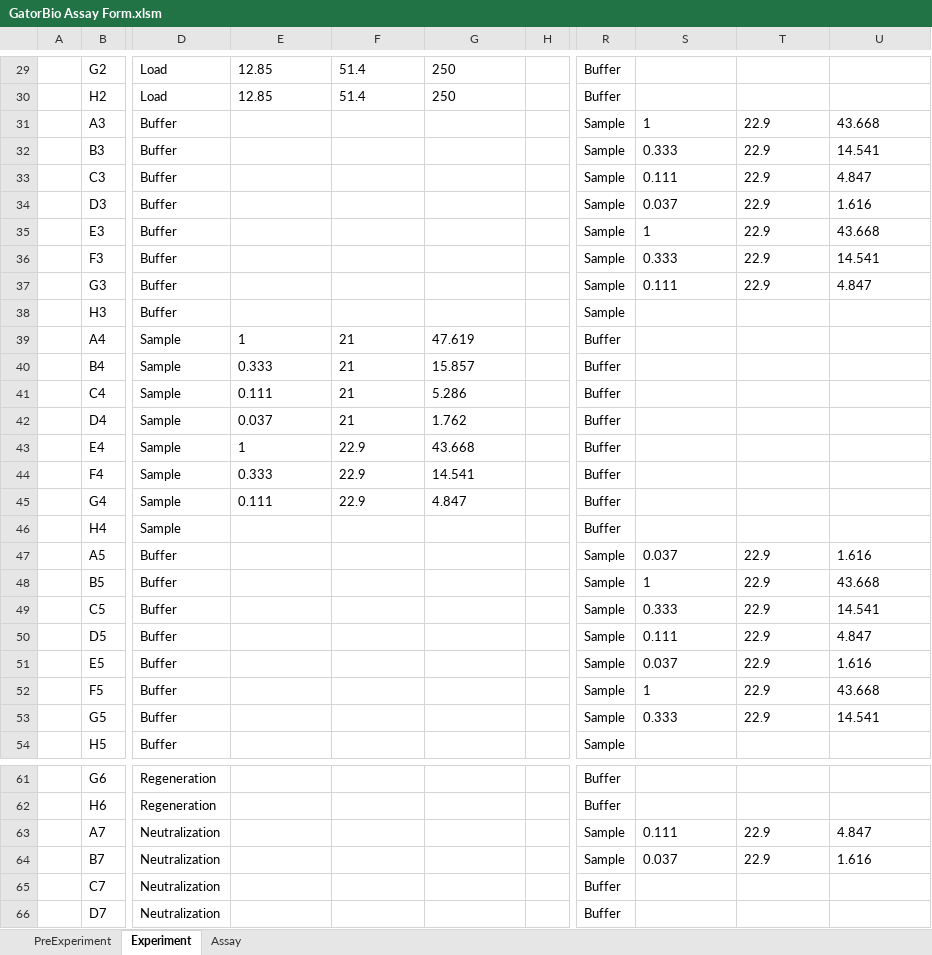
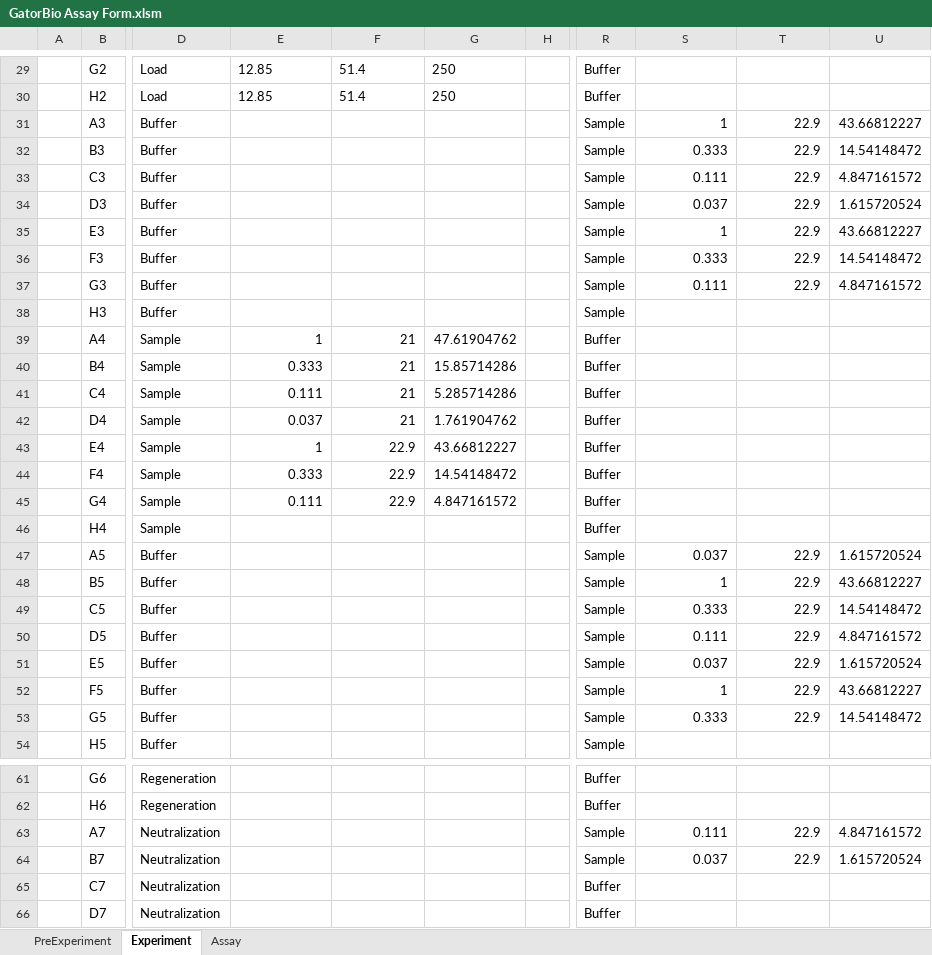
Before and after one commit to nedru004/GatorBio-Import-Excel, an Excel workbook: GatorBio Assay Form.xlsm, sheet Experiment, drawn as a sheet; only a part is shown, gaps mark what is left out; values as stored, in another font and other column widths than the file's, no borders; conditional formats not drawn; the diff covers the shown part only; the diff names each change by its address in the sheet, - before the commit and + after, or states it on an @@ line.

Commit message:
Add gui
add gui for easy use and update form

```diff
--- a/GatorBio Assay Form.xlsm (sheet Experiment)
+++ b/GatorBio Assay Form.xlsm (sheet Experiment)
-S31:T37 alignment: left
+S31:T37 alignment: right
-U31: 43.668
+U31: 43.66812227
-U32: 14.541
+U32: 14.54148472
-U33: 4.847
+U33: 4.847161572
-U34: 1.616
+U34: 1.615720524
-U35: 43.668
+U35: 43.66812227
-U36: 14.541
+U36: 14.54148472
-U37: 4.847
+U37: 4.847161572
-E39:F45 alignment: left
+E39:F45 alignment: right
-G39: 47.619
+G39: 47.61904762
-G40: 15.857
+G40: 15.85714286
-G41: 5.286
+G41: 5.285714286
-G42: 1.762
+G42: 1.761904762
-G43: 43.668
+G43: 43.66812227
-G44: 14.541
+G44: 14.54148472
-G45: 4.847
+G45: 4.847161572
-S47:T53 alignment: left
+S47:T53 alignment: right
-U47: 1.616
+U47: 1.615720524
-U48: 43.668
+U48: 43.66812227
-U49: 14.541
+U49: 14.54148472
-U50: 4.847
+U50: 4.847161572
-U51: 1.616
+U51: 1.615720524
-U52: 43.668
+U52: 43.66812227
-U53: 14.541
+U53: 14.54148472
-S63:T64 alignment: left
+S63:T64 alignment: right
-U63: 4.847
+U63: 4.847161572
-U64: 1.616
+U64: 1.615720524
```
Also changed, not shown: 21 edited cells and cell formats elsewhere in this sheet, sheet Assay, 2 other files.
